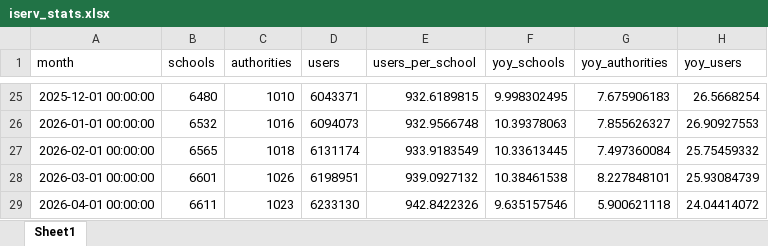
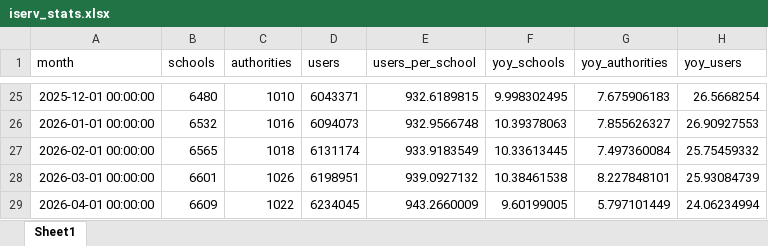
Before and after one commit to batuhanayverdi/iserv-monthly-stats, an Excel workbook: iserv_stats.xlsx, sheet Sheet1, drawn as a sheet; only a part is shown, gaps mark what is left out; values as stored, in another font and other column widths than the file's, no borders; the diff names each change by its address in the sheet, - before the commit and + after, or states it on an @@ line.

```diff
--- a/iserv_stats.xlsx (sheet Sheet1)
+++ b/iserv_stats.xlsx (sheet Sheet1)
-B29 (schools): 6611
+B29 (schools): 6609
-C29 (authorities): 1023
+C29 (authorities): 1022
-D29 (users): 6233130
+D29 (users): 6234045
-E29 (users_per_school): 942.8422326
+E29 (users_per_school): 943.2660009
-F29 (yoy_schools): 9.635157546
+F29 (yoy_schools): 9.60199005
-G29 (yoy_authorities): 5.900621118
+G29 (yoy_authorities): 5.797101449
-H29 (yoy_users): 24.04414072
+H29 (yoy_users): 24.06234994
```
